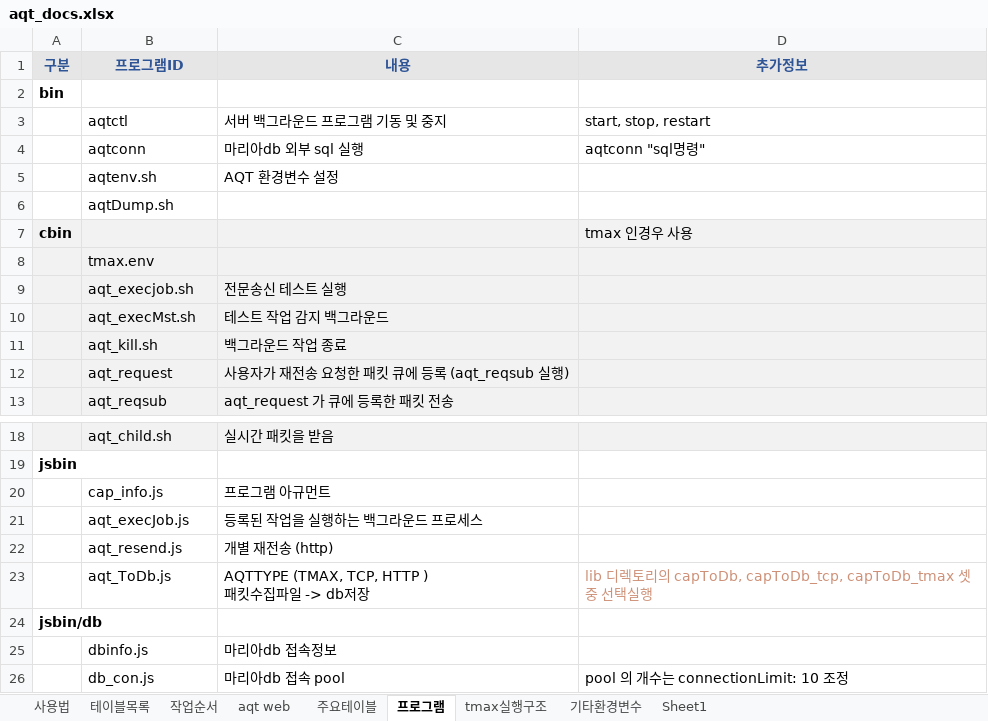
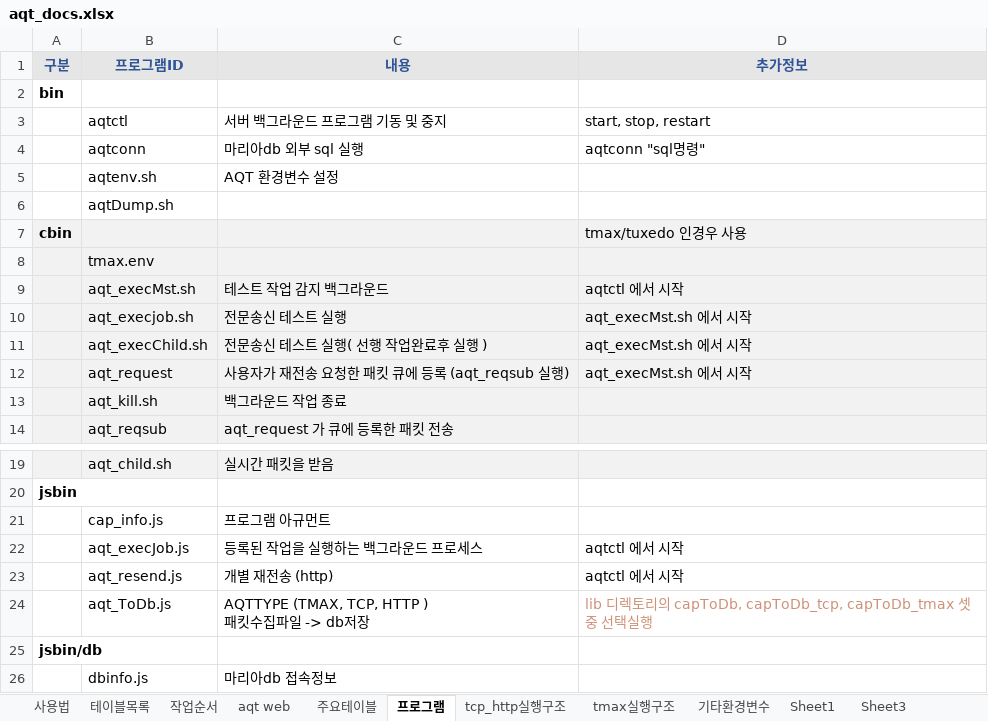
Before and after one commit to Daniel-Park62/aqtsvr, an Excel workbook: aqt_docs.xlsx, sheet 프로그램, drawn as a sheet; only a part is shown, gaps mark what is left out; the shorter side is filled out with more unchanged rows; values as stored, in another font and other column widths than the file's, no borders; removed rows and columns are numbered as before the commit, all else as after; the diff names each change by its address in the sheet, - before the commit and + after, or states it on an @@ line.

```diff
--- a/aqt_docs.xlsx (sheet 프로그램)
+++ b/aqt_docs.xlsx (sheet 프로그램)
+sheet tab: tcp_http실행구조
+sheet tab: Sheet3
-D7 (추가정보): tmax 인경우 사용
+D7 (추가정보): tmax/tuxedo 인경우 사용
-row 9:  | aqt_execjob.sh | 전문송신 테스트 실행
-D9 (추가정보): (empty)
+D9 (추가정보): aqtctl 에서 시작
+row 10:  | aqt_execjob.sh | 전문송신 테스트 실행 | aqt_execMst.sh 에서 시작
+row 11:  | aqt_execChild.sh | 전문송신 테스트 실행( 선행 작업완료후 실행 ) | aqt_execMst.sh 에서 시작
+row 12:  | aqt_request | 사용자가 재전송 요청한 패킷 큐에 등록 (aqt_reqsub 실행) | aqt_execMst.sh 에서 시작
-row 12:  | aqt_request | 사용자가 재전송 요청한 패킷 큐에 등록 (aqt_reqsub 실행)
-D22:D23 (추가정보): (empty)
+D22:D23 (추가정보): aqtctl 에서 시작
```
Also changed, not shown: charts or pictures, 10 other files.
